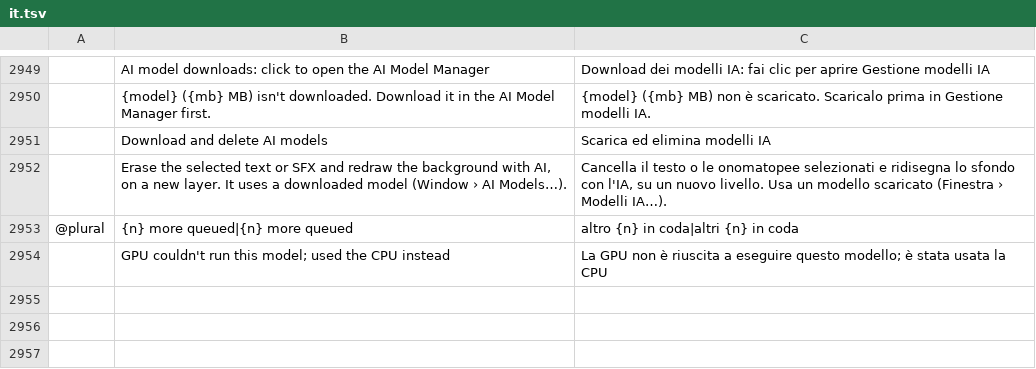
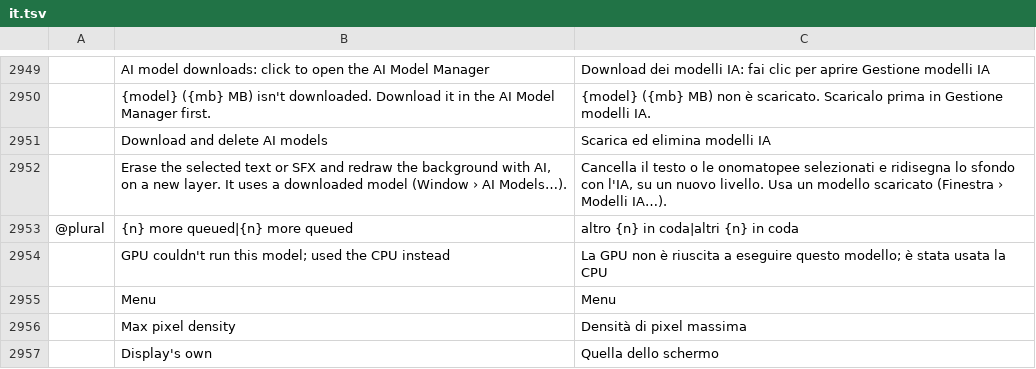
Before and after one commit to ChoqueCastroLD/capishot, a TSV file: crates/ui-egui/src/i18n/it.tsv, drawn as a sheet; only a part is shown, gaps mark what is left out; the diff names each change by its address in the sheet, - before the commit and + after, or states it on an @@ line.

```diff
--- a/crates/ui-egui/src/i18n/it.tsv
+++ b/crates/ui-egui/src/i18n/it.tsv
+row 2955:  | Menu | Menu
+row 2956:  | Max pixel density | Densità di pixel massima
+row 2957:  | Display's own | Quella dello schermo
```
Also changed, not shown: crates/ui-egui/src/i18n/es.tsv, crates/ui-egui/src/i18n/fr.tsv, 14 other files.
